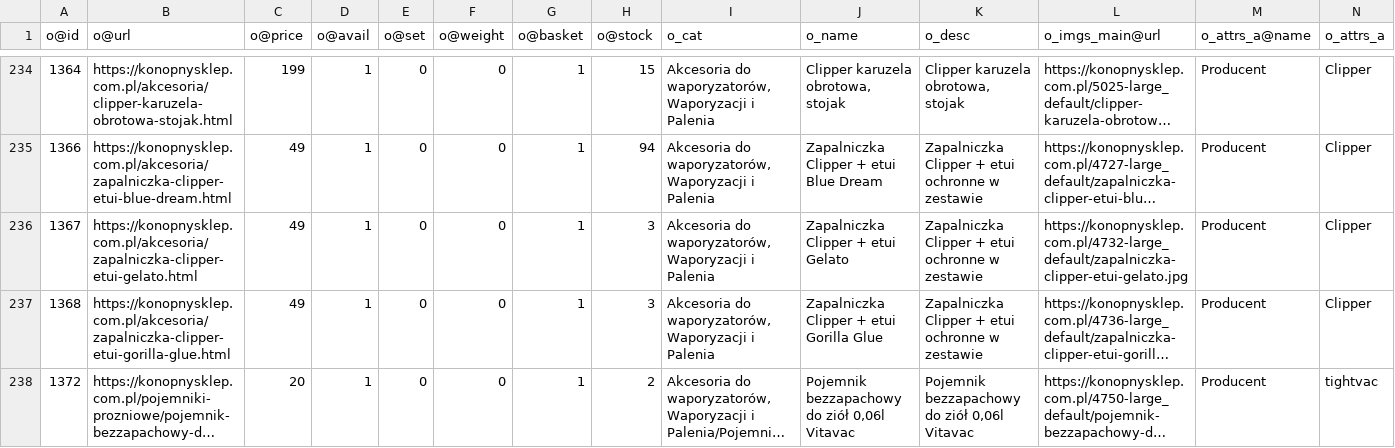
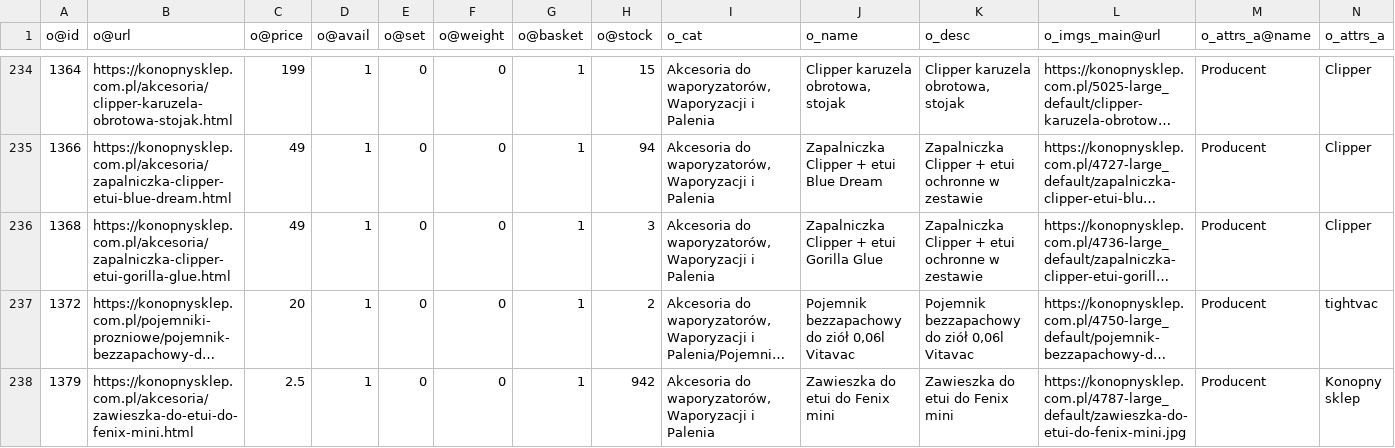
Before and after one commit to mgamerszone/xml-to-csv-konop, a CSV file: data/konopnysklep.csv, drawn as a sheet; only a part is shown, gaps mark what is left out; the shorter side is filled out with more unchanged rows; long unchanged cells end in …; the diff covers the shown part only; the diff names each change by its address in the sheet, - before the commit and + after, or states it on an @@ line.

```diff
--- a/data/konopnysklep.csv
+++ b/data/konopnysklep.csv
-row 236: 1367 | https://konopnysklep.com.pl/akcesoria/zapalniczka-clipper-etui-gelato.html | 49 | 1 | 0 | 0 | 1 | 3 | Akcesoria do waporyzatorów, Waporyzacji i Palenia | Zapalniczka Clipper + etui Gelato | Zapalniczka Clipper + etui ochronne w zestawie | https://konopnysklep.com.pl/4732-large_default/zapalniczka-clipper-etui-gelato.jpg | Producent | Clipper
```
Also changed, not shown: 2 edited cells elsewhere in this file.
